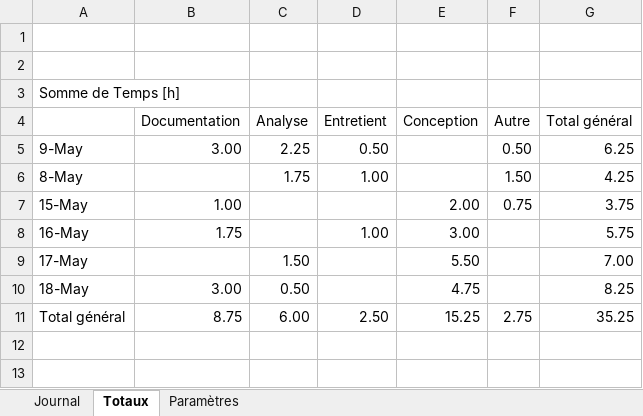
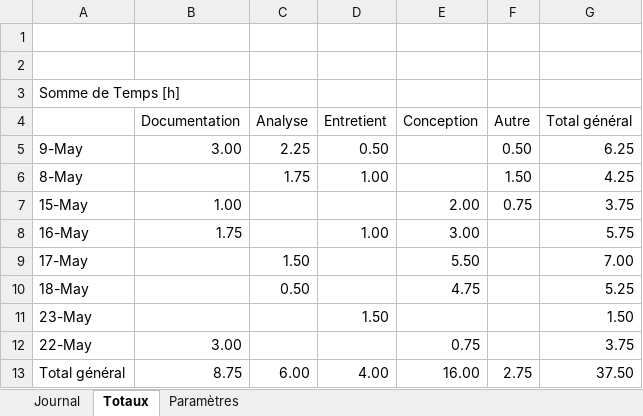
Before and after one commit to Ethylen/TPI-DIDO, an Excel workbook: Documentation/DIDOMENICO_JournalDeBord.xlsm, sheet Totaux, drawn as a sheet; values as stored, in another font and other column widths than the file's, no borders; addresses are those after the commit; the diff names each change by its address in the sheet, - before the commit and + after, or states it on an @@ line.

```diff
--- a/Documentation/DIDOMENICO_JournalDeBord.xlsm (sheet Totaux)
+++ b/Documentation/DIDOMENICO_JournalDeBord.xlsm (sheet Totaux)
-B10 (Documentation): 3.00
+B10 (Documentation): (empty)
-G10 (Total général): 8.25
+G10 (Total général): 5.25
+row 11: 23-May |  |  | 1.50 |  |  | 1.50
+row 12: 22-May | 3.00 |  |  | 0.75 |  | 3.75
-D13 (Entretient): 2.50
+D13 (Entretient): 4.00
-E13 (Conception): 15.25
+E13 (Conception): 16.00
-G13 (Total général): 35.25
+G13 (Total général): 37.50
```
Also changed, not shown: sheet Journal, formulas that keep their value, 15 other files.
